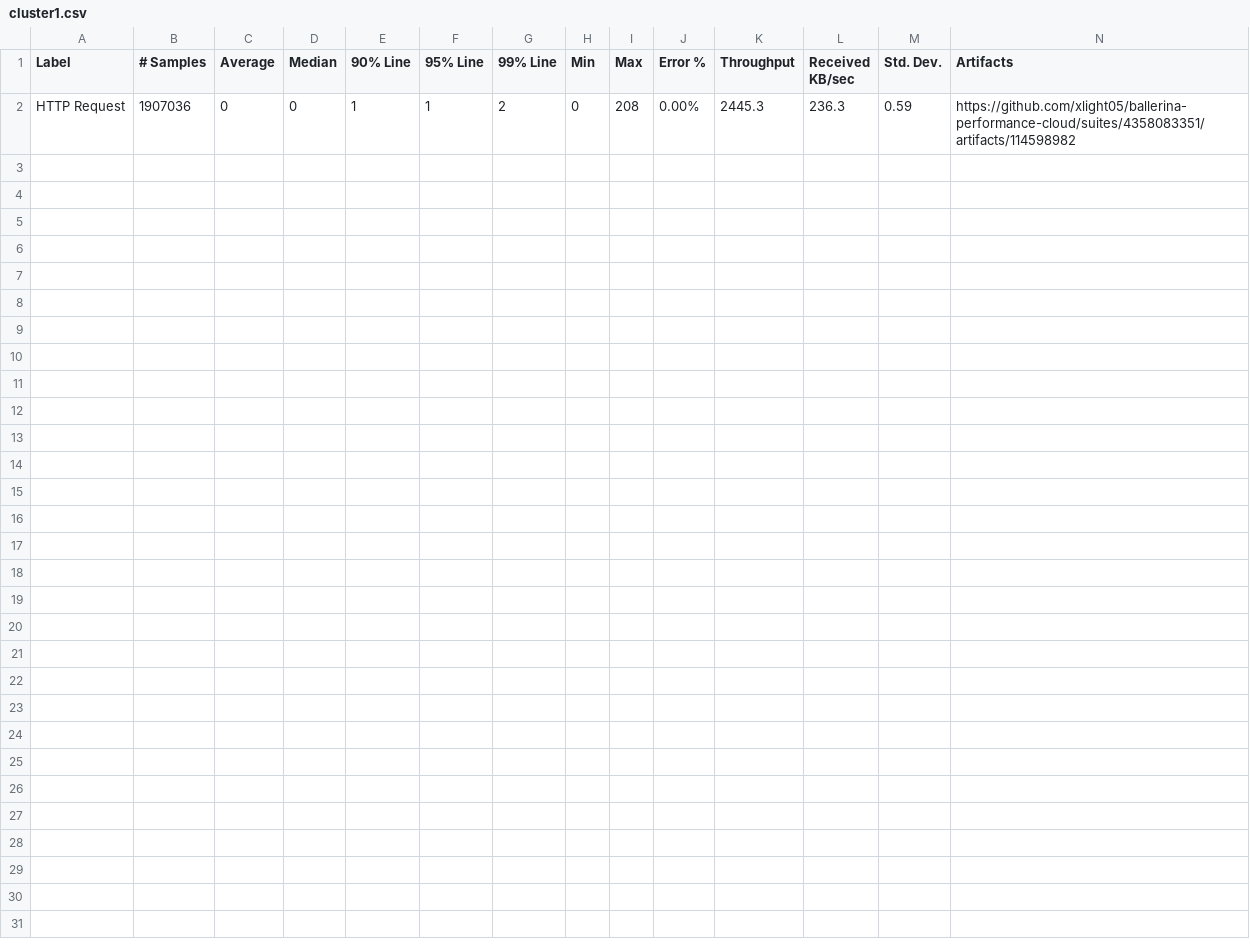
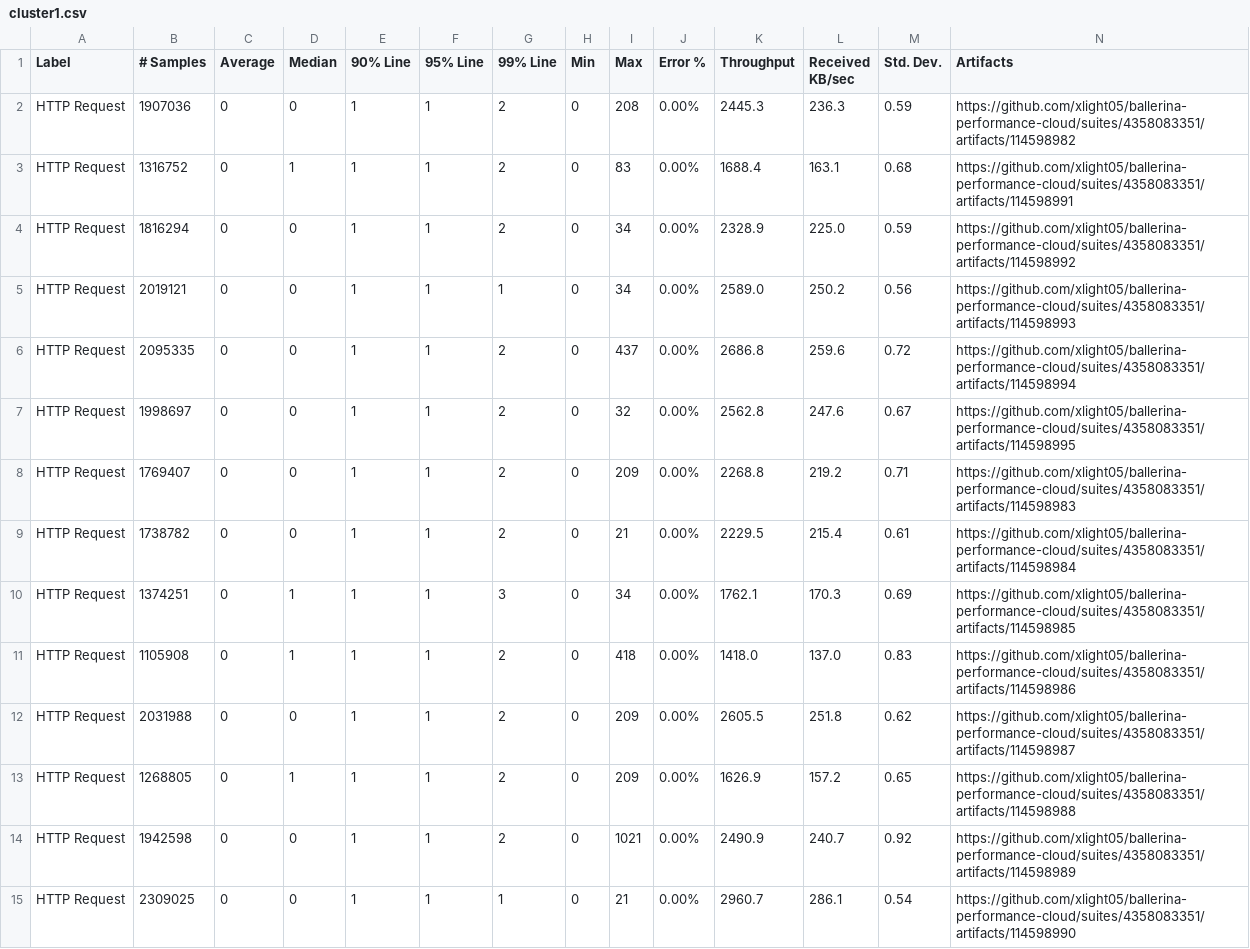
Before and after one commit to xlight05/ballerina-performance-cloud, a CSV file: summary/cluster1.csv, drawn as a sheet; the diff names each change by its address in the sheet, - before the commit and + after, or states it on an @@ line.

Commit message:
Update cluster1.csv

```diff
--- a/summary/cluster1.csv
+++ b/summary/cluster1.csv
+row 3: HTTP Request | 1316752 | 0 | 1 | 1 | 1 | 2 | 0 | 83 | 0.00% | 1688.4 | 163.1 | 0.68 | https://github.com/xlight05/ballerina-performance-cloud/suites/4358083351/artifacts/114598991
+row 4: HTTP Request | 1816294 | 0 | 0 | 1 | 1 | 2 | 0 | 34 | 0.00% | 2328.9 | 225.0 | 0.59 | https://github.com/xlight05/ballerina-performance-cloud/suites/4358083351/artifacts/114598992
+row 5: HTTP Request | 2019121 | 0 | 0 | 1 | 1 | 1 | 0 | 34 | 0.00% | 2589.0 | 250.2 | 0.56 | https://github.com/xlight05/ballerina-performance-cloud/suites/4358083351/artifacts/114598993
+row 6: HTTP Request | 2095335 | 0 | 0 | 1 | 1 | 2 | 0 | 437 | 0.00% | 2686.8 | 259.6 | 0.72 | https://github.com/xlight05/ballerina-performance-cloud/suites/4358083351/artifacts/114598994
+row 7: HTTP Request | 1998697 | 0 | 0 | 1 | 1 | 2 | 0 | 32 | 0.00% | 2562.8 | 247.6 | 0.67 | https://github.com/xlight05/ballerina-performance-cloud/suites/4358083351/artifacts/114598995
+row 8: HTTP Request | 1769407 | 0 | 0 | 1 | 1 | 2 | 0 | 209 | 0.00% | 2268.8 | 219.2 | 0.71 | https://github.com/xlight05/ballerina-performance-cloud/suites/4358083351/artifacts/114598983
+row 9: HTTP Request | 1738782 | 0 | 0 | 1 | 1 | 2 | 0 | 21 | 0.00% | 2229.5 | 215.4 | 0.61 | https://github.com/xlight05/ballerina-performance-cloud/suites/4358083351/artifacts/114598984
+row 10: HTTP Request | 1374251 | 0 | 1 | 1 | 1 | 3 | 0 | 34 | 0.00% | 1762.1 | 170.3 | 0.69 | https://github.com/xlight05/ballerina-performance-cloud/suites/4358083351/artifacts/114598985
+row 11: HTTP Request | 1105908 | 0 | 1 | 1 | 1 | 2 | 0 | 418 | 0.00% | 1418.0 | 137.0 | 0.83 | https://github.com/xlight05/ballerina-performance-cloud/suites/4358083351/artifacts/114598986
+row 12: HTTP Request | 2031988 | 0 | 0 | 1 | 1 | 2 | 0 | 209 | 0.00% | 2605.5 | 251.8 | 0.62 | https://github.com/xlight05/ballerina-performance-cloud/suites/4358083351/artifacts/114598987
+row 13: HTTP Request | 1268805 | 0 | 1 | 1 | 1 | 2 | 0 | 209 | 0.00% | 1626.9 | 157.2 | 0.65 | https://github.com/xlight05/ballerina-performance-cloud/suites/4358083351/artifacts/114598988
+row 14: HTTP Request | 1942598 | 0 | 0 | 1 | 1 | 2 | 0 | 1021 | 0.00% | 2490.9 | 240.7 | 0.92 | https://github.com/xlight05/ballerina-performance-cloud/suites/4358083351/artifacts/114598989
+row 15: HTTP Request | 2309025 | 0 | 0 | 1 | 1 | 1 | 0 | 21 | 0.00% | 2960.7 | 286.1 | 0.54 | https://github.com/xlight05/ballerina-performance-cloud/suites/4358083351/artifacts/114598990
```
